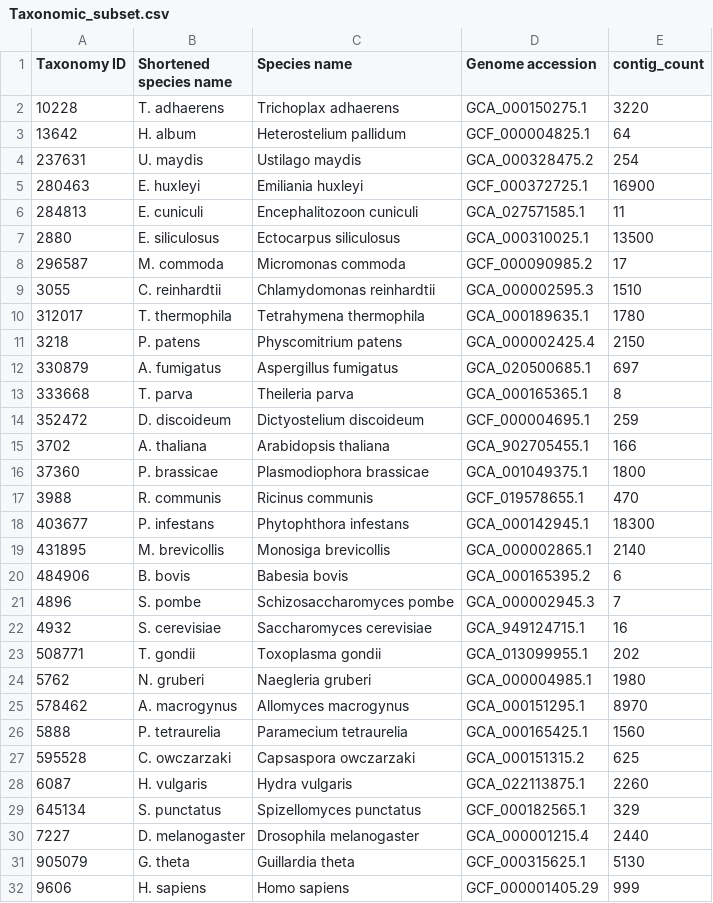
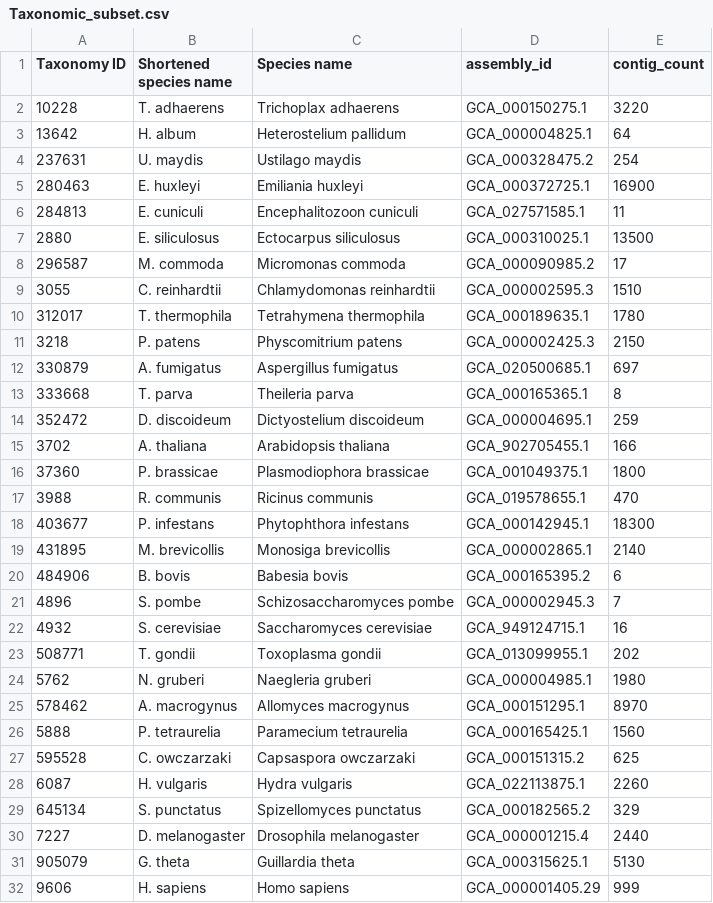
Before and after one commit to Oreoluwa85/PCOC, a CSV file: Francis_2026_tables/Taxonomic_subset.csv, drawn as a sheet.

Commit message:
table update

```diff
--- a/Francis_2026_tables/Taxonomic_subset.csv
+++ b/Francis_2026_tables/Taxonomic_subset.csv
@@ -1,18 +1,18 @@
-Taxonomy ID,Shortened species name,Species name,Genome accession,contig_count
+Taxonomy ID,Shortened species name,Species name,assembly_id,contig_count
 10228,T. adhaerens,Trichoplax adhaerens,GCA_000150275.1,3220
-13642,H. album,Heterostelium pallidum,GCF_000004825.1,64
+13642,H. album,Heterostelium pallidum,GCA_000004825.1,64
 237631,U. maydis,Ustilago maydis,GCA_000328475.2,254
-280463,E. huxleyi,Emiliania huxleyi,GCF_000372725.1,16900
+280463,E. huxleyi,Emiliania huxleyi,GCA_000372725.1,16900
 284813,E. cuniculi,Encephalitozoon cuniculi,GCA_027571585.1,11
 2880,E. siliculosus,Ectocarpus siliculosus,GCA_000310025.1,13500
-296587,M. commoda,Micromonas commoda,GCF_000090985.2,17
+296587,M. commoda,Micromonas commoda,GCA_000090985.2,17
 3055,C. reinhardtii,Chlamydomonas reinhardtii,GCA_000002595.3,1510
 312017,T. thermophila,Tetrahymena thermophila,GCA_000189635.1,1780
-3218,P. patens,Physcomitrium patens,GCA_000002425.4,2150
+3218,P. patens,Physcomitrium patens,GCA_000002425.3,2150
 330879,A. fumigatus,Aspergillus fumigatus,GCA_020500685.1,697
 333668,T. parva,Theileria parva,GCA_000165365.1,8
-352472,D. discoideum,Dictyostelium discoideum,GCF_000004695.1,259
+352472,D. discoideum,Dictyostelium discoideum,GCA_000004695.1,259
 3702,A. thaliana,Arabidopsis thaliana,GCA_902705455.1,166
 37360,P. brassicae,Plasmodiophora brassicae,GCA_001049375.1,1800
-3988,R. communis,Ricinus communis,GCF_019578655.1,470
+3988,R. communis,Ricinus communis,GCA_019578655.1,470
 403677,P. infestans,Phytophthora infestans,GCA_000142945.1,18300
@@ -28,5 +28,5 @@ Taxonomy ID,Shortened species name,Species name,Genome accession,contig_count
 6087,H. vulgaris,Hydra vulgaris,GCA_022113875.1,2260
-645134,S. punctatus,Spizellomyces punctatus,GCF_000182565.1,329
+645134,S. punctatus,Spizellomyces punctatus,GCA_000182565.2,329
 7227,D. melanogaster,Drosophila melanogaster,GCA_000001215.4,2440
-905079,G. theta,Guillardia theta,GCF_000315625.1,5130
-9606,H. sapiens,Homo sapiens,GCF_000001405.29,999
+905079,G. theta,Guillardia theta,GCA_000315625.1,5130
+9606,H. sapiens,Homo sapiens,GCA_000001405.29,999
```
